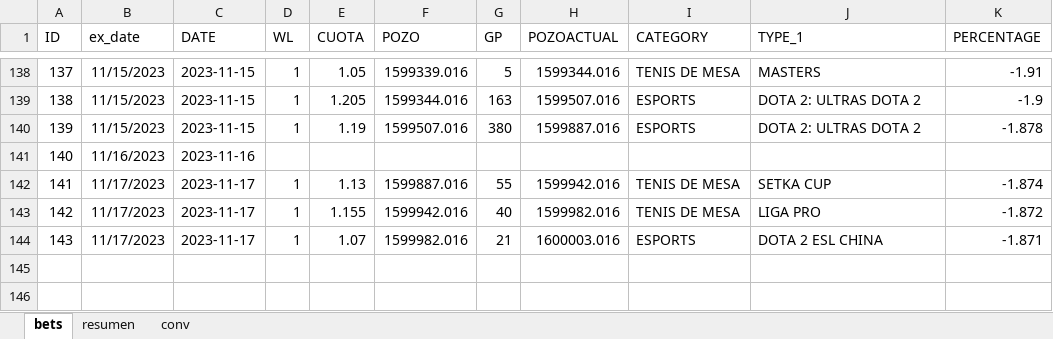
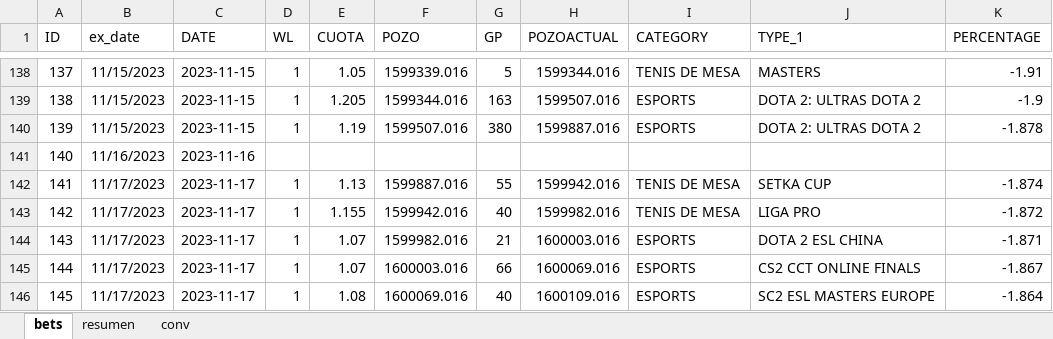
Before and after one commit to msebastianvg/pruebita, an Excel workbook: bets-2023-2.xlsx, sheet bets, drawn as a sheet; only a part is shown, gaps mark what is left out; values as stored, in another font and other column widths than the file's, no borders; the diff names each change by its address in the sheet, - before the commit and + after, or states it on an @@ line.

Commit message:
Add files via upload

```diff
--- a/bets-2023-2.xlsx (sheet bets)
+++ b/bets-2023-2.xlsx (sheet bets)
+row 145: 144 | 11/17/2023 | 2023-11-17 | 1 | 1.07 | 1600003.016 | 66 | 1600069.016 | ESPORTS | CS2 CCT ONLINE FINALS | -1.867
+row 146: 145 | 11/17/2023 | 2023-11-17 | 1 | 1.08 | 1600069.016 | 40 | 1600109.016 | ESPORTS | SC2 ESL MASTERS EUROPE | -1.864
```
Also changed, not shown: sheet resumen.
